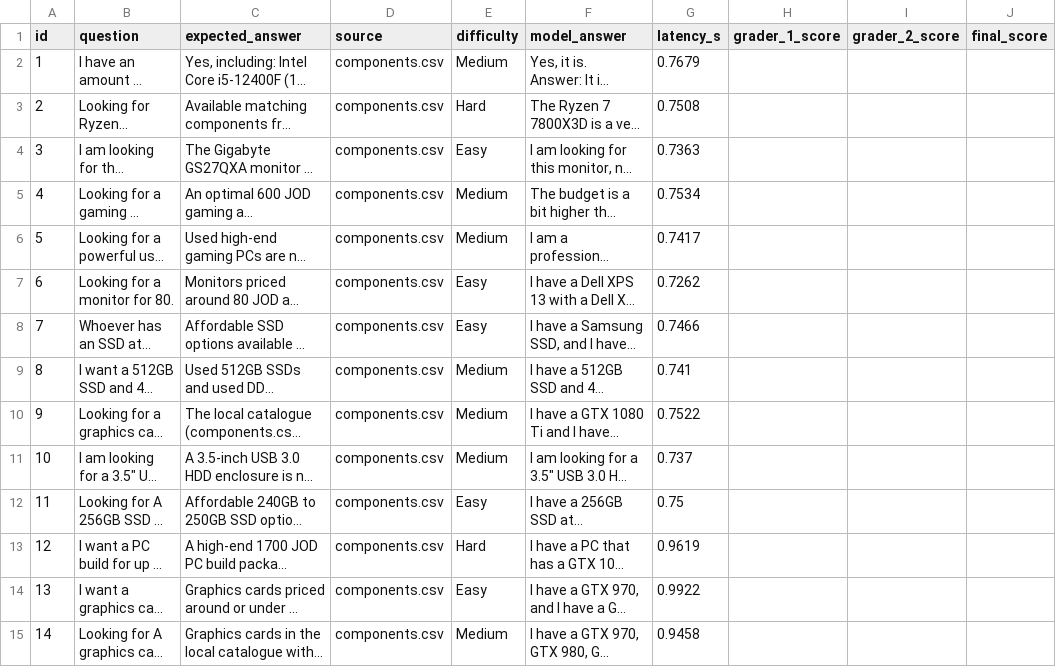
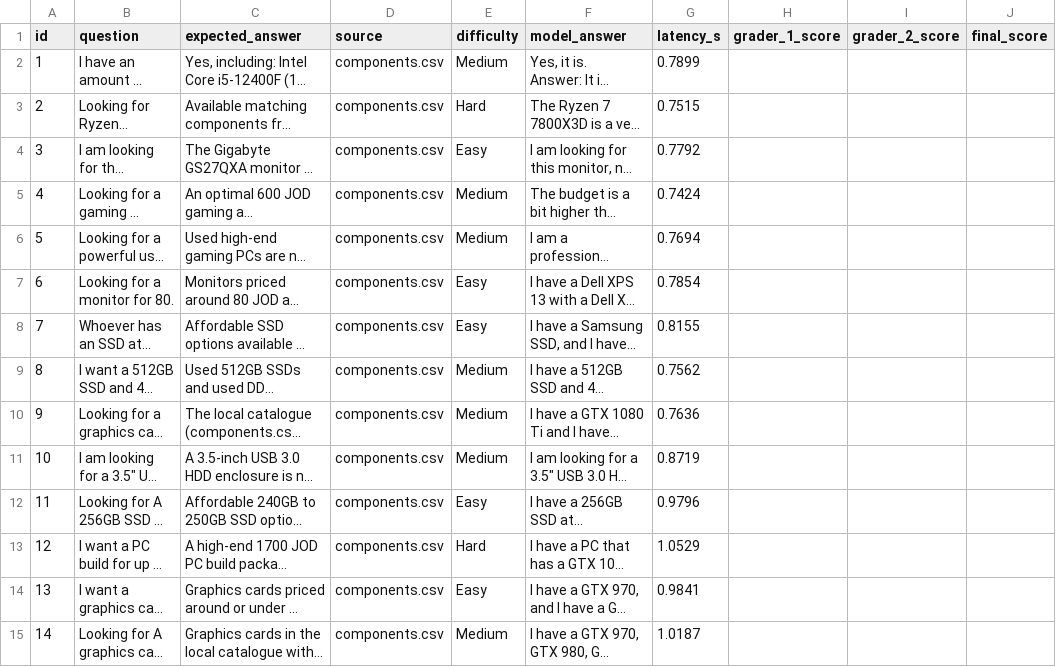
Before and after one commit to Sulieman25/Jordanian-PC-Builder---DS493, a CSV file: results/results_base.csv, drawn as a sheet; only a part is shown; long unchanged cells end in …; the diff covers the shown part only; the diff names each change by its address in the sheet, - before the commit and + after, or states it on an @@ line.

```diff
--- a/results/results_base.csv
+++ b/results/results_base.csv
-G2 (latency_s): 0.7679
+G2 (latency_s): 0.7899
-G3 (latency_s): 0.7508
+G3 (latency_s): 0.7515
-G4 (latency_s): 0.7363
+G4 (latency_s): 0.7792
-G5 (latency_s): 0.7534
+G5 (latency_s): 0.7424
-G6 (latency_s): 0.7417
+G6 (latency_s): 0.7694
-G7 (latency_s): 0.7262
+G7 (latency_s): 0.7854
-G8 (latency_s): 0.7466
+G8 (latency_s): 0.8155
-G9 (latency_s): 0.741
+G9 (latency_s): 0.7562
-G10 (latency_s): 0.7522
+G10 (latency_s): 0.7636
-G11 (latency_s): 0.737
+G11 (latency_s): 0.8719
-G12 (latency_s): 0.75
+G12 (latency_s): 0.9796
-G13 (latency_s): 0.9619
+G13 (latency_s): 1.0529
-G14 (latency_s): 0.9922
+G14 (latency_s): 0.9841
-G15 (latency_s): 0.9458
+G15 (latency_s): 1.0187
```
Also changed, not shown: 16 edited cells elsewhere in this file, results/all_30_questions_comparison.csv, results/cpt_comparison.csv, 7 other files.
